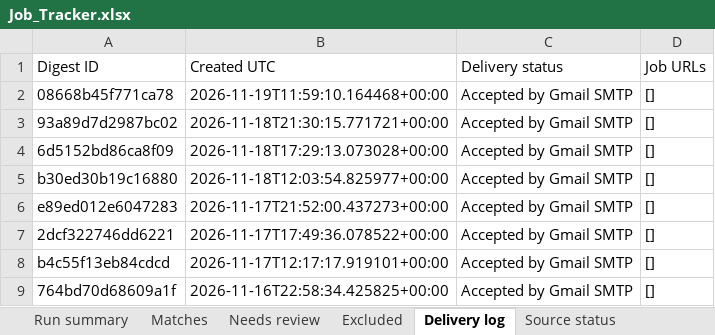
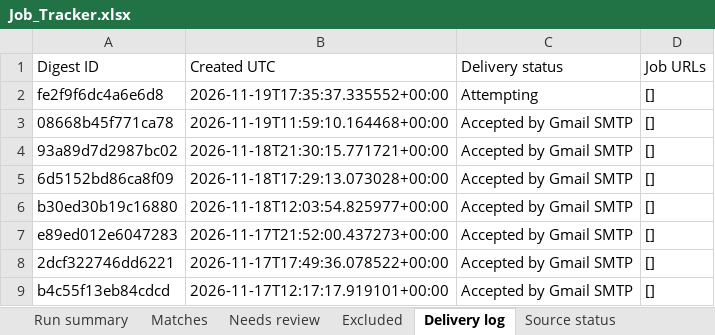
Before and after one commit to Sundharanandh/NAUKRI, an Excel workbook: Job_Tracker.xlsx, sheet Delivery log, drawn as a sheet; only a part is shown; the shorter side is filled out with more unchanged rows; values as stored, in another font and other column widths than the file's, no borders; the diff names each change by its address in the sheet, - before the commit and + after, or states it on an @@ line.

```diff
--- a/Job_Tracker.xlsx (sheet Delivery log)
+++ b/Job_Tracker.xlsx (sheet Delivery log)
+row 2: fe2f9f6dc4a6e6d8 | 2026-11-19T17:35:37.335552+00:00 | Attempting | []
```
Also changed, not shown: sheet Excluded, sheet Needs review, sheet Run summary, sheet Source status, 2 other files.
